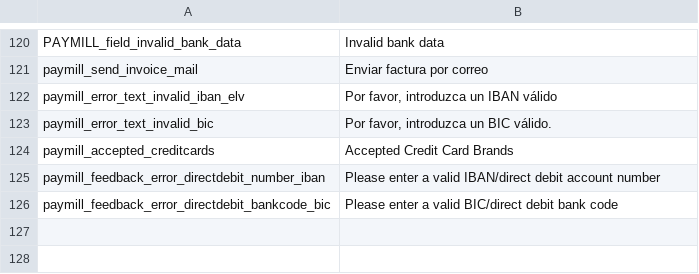
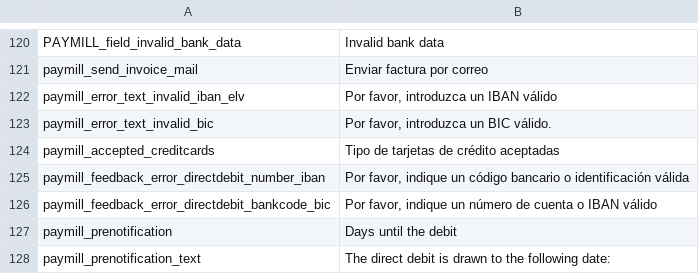
Before and after one commit to paymill/paymill-magento, a CSV file: app/locale/es_AR/Paymill_Paymill.csv, drawn as a sheet; only a part is shown, gaps mark what is left out.

```diff
--- a/app/locale/es_AR/Paymill_Paymill.csv
+++ b/app/locale/es_AR/Paymill_Paymill.csv
@@ -123,4 +123,6 @@ paymill_error_text_invalid_iban_elv,"Por favor, introduzca un IBAN válido"
 paymill_error_text_invalid_bic,"Por favor, introduzca un BIC válido."
-paymill_accepted_creditcards,"Accepted Credit Card Brands"
-paymill_feedback_error_directdebit_number_iban,"Please enter a valid IBAN/direct debit account number"
-paymill_feedback_error_directdebit_bankcode_bic,"Please enter a valid BIC/direct debit bank code"
+paymill_accepted_creditcards,"Tipo de tarjetas de crédito aceptadas"
+paymill_feedback_error_directdebit_number_iban,"Por favor, indique un código bancario o identificación válida"
+paymill_feedback_error_directdebit_bankcode_bic,"Por favor, indique un número de cuenta o IBAN válido"
+paymill_prenotification,"Days until the debit"
+paymill_prenotification_text,"The direct debit is drawn to the following date:"
```
Also changed, not shown: app/locale/es_CL/Paymill_Paymill.csv, app/locale/es_CO/Paymill_Paymill.csv, 22 other files.
